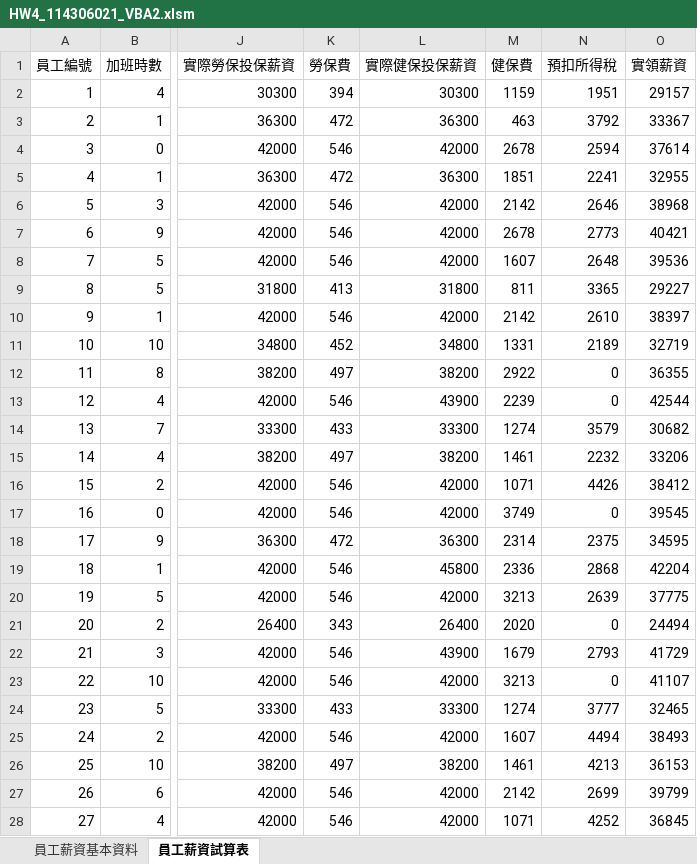
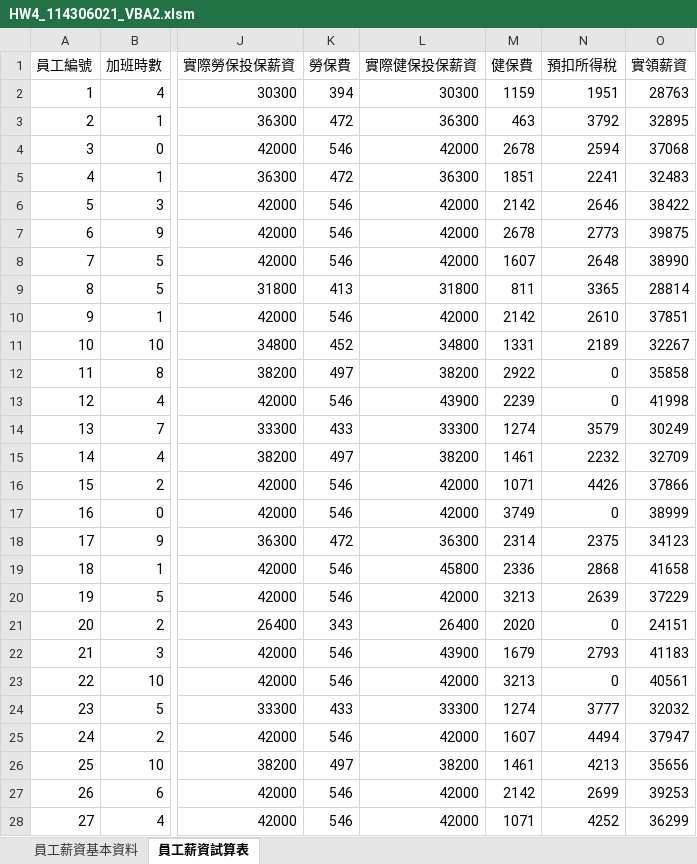
Before and after one commit to ruiruirui3221/1141_IntroToCS_114306021, an Excel workbook: HW4_Excel2/HW4_114306021_VBA2.xlsm, sheet 員工薪資試算表, drawn as a sheet; only a part is shown, gaps mark what is left out; values as stored, in another font and other column widths than the file's, no borders; the diff covers the shown part only; the diff names each change by its address in the sheet, - before the commit and + after, or states it on an @@ line.

Commit message:
Update HW4_114306021_VBA2.xlsm

```diff
--- a/HW4_Excel2/HW4_114306021_VBA2.xlsm (sheet 員工薪資試算表)
+++ b/HW4_Excel2/HW4_114306021_VBA2.xlsm (sheet 員工薪資試算表)
-O2 (實領薪資): 29157
+O2 (實領薪資): 28763
-O3 (實領薪資): 33367
+O3 (實領薪資): 32895
-O4 (實領薪資): 37614
+O4 (實領薪資): 37068
-O5 (實領薪資): 32955
+O5 (實領薪資): 32483
-O6 (實領薪資): 38968
+O6 (實領薪資): 38422
-O7 (實領薪資): 40421
+O7 (實領薪資): 39875
-O8 (實領薪資): 39536
+O8 (實領薪資): 38990
-O9 (實領薪資): 29227
+O9 (實領薪資): 28814
-O10 (實領薪資): 38397
+O10 (實領薪資): 37851
-O11 (實領薪資): 32719
+O11 (實領薪資): 32267
-O12 (實領薪資): 36355
+O12 (實領薪資): 35858
-O13 (實領薪資): 42544
+O13 (實領薪資): 41998
-O14 (實領薪資): 30682
+O14 (實領薪資): 30249
-O15 (實領薪資): 33206
+O15 (實領薪資): 32709
-O16 (實領薪資): 38412
+O16 (實領薪資): 37866
-O17 (實領薪資): 39545
+O17 (實領薪資): 38999
-O18 (實領薪資): 34595
+O18 (實領薪資): 34123
-O19 (實領薪資): 42204
+O19 (實領薪資): 41658
-O20 (實領薪資): 37775
+O20 (實領薪資): 37229
-O21 (實領薪資): 24494
+O21 (實領薪資): 24151
-O22 (實領薪資): 41729
+O22 (實領薪資): 41183
-O23 (實領薪資): 41107
+O23 (實領薪資): 40561
-O24 (實領薪資): 32465
+O24 (實領薪資): 32032
-O25 (實領薪資): 38493
+O25 (實領薪資): 37947
-O26 (實領薪資): 36153
+O26 (實領薪資): 35656
-O27 (實領薪資): 39799
+O27 (實領薪資): 39253
-O28 (實領薪資): 36845
+O28 (實領薪資): 36299
```
Also changed, not shown: 3 edited cells elsewhere in this sheet.
